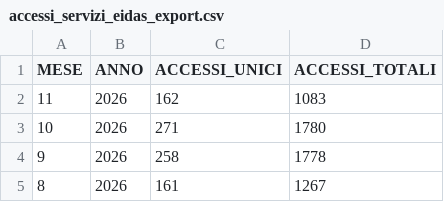
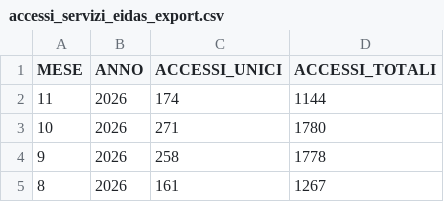
Before and after one commit to italia/anpr-opendata, a CSV file: data/accessi_servizi_eidas_export.csv, drawn as a sheet; only a part is shown.

Commit message:
Update data 19-11-2026 10:52:53.725

```diff
--- a/data/accessi_servizi_eidas_export.csv
+++ b/data/accessi_servizi_eidas_export.csv
@@ -1,3 +1,3 @@
 MESE,ANNO,ACCESSI_UNICI,ACCESSI_TOTALI
-11,2026,162,1083
+11,2026,174,1144
 10,2026,271,1780
```
